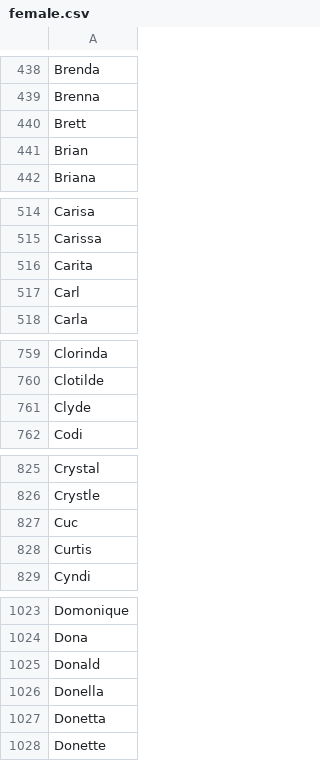
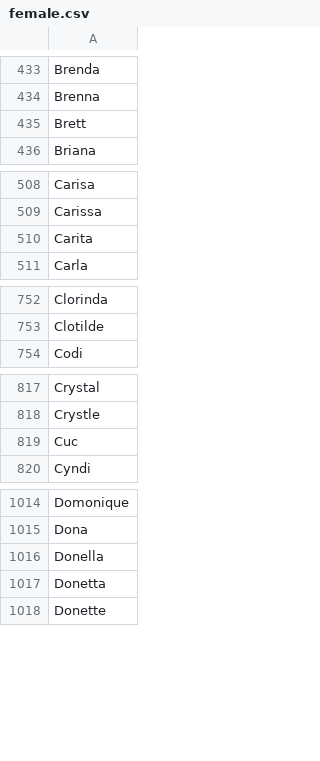
Before and after one commit to EMRL/judge, a CSV file: data/female.csv, drawn as a sheet; only a part is shown, gaps mark what is left out; the diff covers the shown part only; the diff names each change by its address in the sheet, - before the commit and + after, or states it on an @@ line.

```diff
--- a/data/female.csv
+++ b/data/female.csv
-row 441: Brian
-row 517: Carl
-row 761: Clyde
-row 828: Curtis
-row 1025: Donald
```
Also changed, not shown: 24 removed rows elsewhere in this file.
